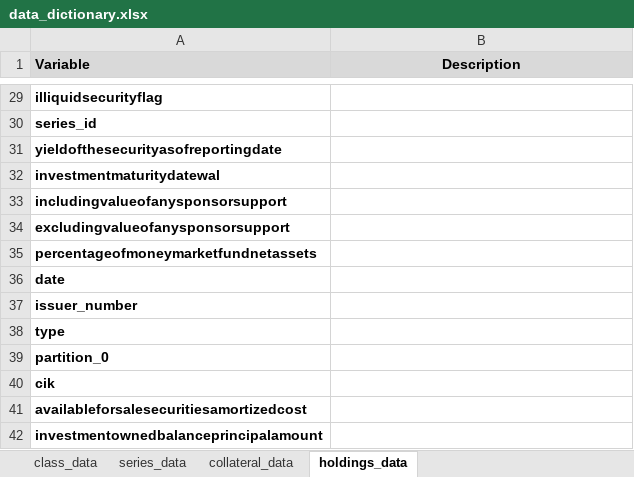
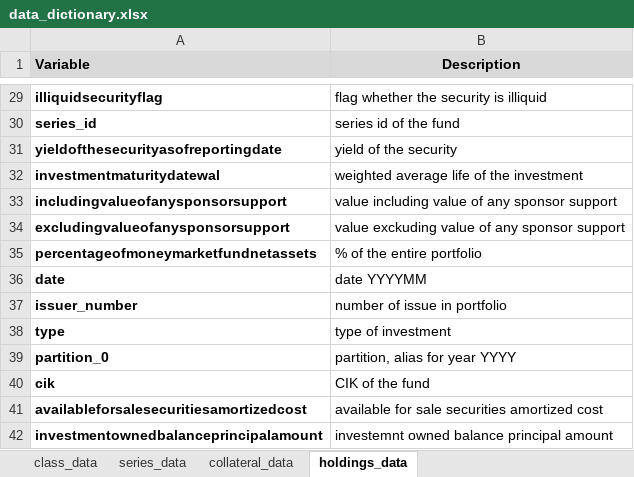
Before and after one commit to JannicCutura/fundmappeR, an Excel workbook: data_dictionary/data_dictionary.xlsx, sheet holdings_data, drawn as a sheet; only a part is shown, gaps mark what is left out; values as stored, in another font and other column widths than the file's, no borders; the diff covers the shown part only; the diff names each change by its address in the sheet, - before the commit and + after, or states it on an @@ line.

Commit message:
added data dictionary content

```diff
--- a/data_dictionary/data_dictionary.xlsx (sheet holdings_data)
+++ b/data_dictionary/data_dictionary.xlsx (sheet holdings_data)
-B29 (Description): (empty)
+B29 (Description): flag whether the security is illiquid
-B30 (Description): (empty)
+B30 (Description): series id of the fund
-B31 (Description): (empty)
+B31 (Description): yield of the security
-B32 (Description): (empty)
+B32 (Description): weighted average life of the investment
-B33 (Description): (empty)
+B33 (Description): value including value of any sponsor support
-B34 (Description): (empty)
+B34 (Description): value exckuding value of any sponsor support
-B35 (Description): (empty)
+B35 (Description): % of the entire portfolio
-B36 (Description): (empty)
+B36 (Description): date YYYYMM
-B37 (Description): (empty)
+B37 (Description): number of issue in portfolio
-B38 (Description): (empty)
+B38 (Description): type of investment
-B39 (Description): (empty)
+B39 (Description): partition, alias for year YYYY
-B40 (Description): (empty)
+B40 (Description): CIK of the fund
-B41 (Description): (empty)
+B41 (Description): available for sale securities amortized cost
-B42 (Description): (empty)
+B42 (Description): investemnt owned balance principal amount
```
Also changed, not shown: 24 edited cells elsewhere in this sheet, sheet class_data, sheet collateral_data, sheet series_data.
